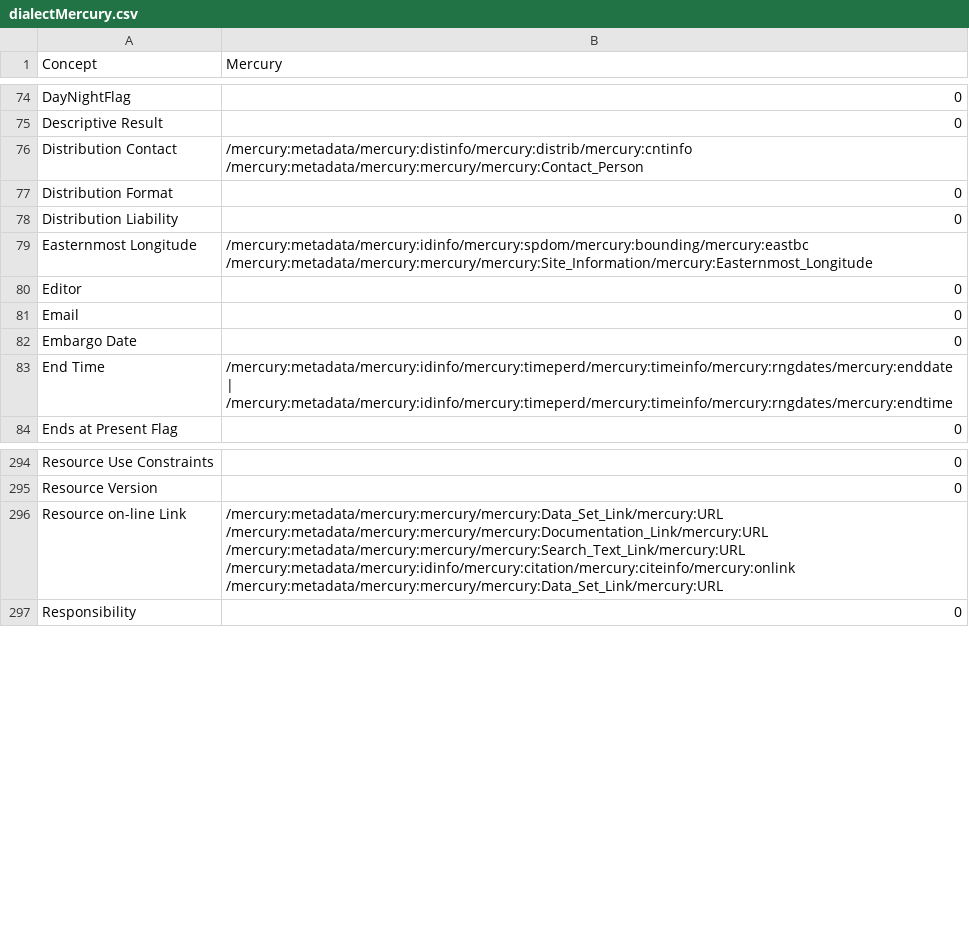
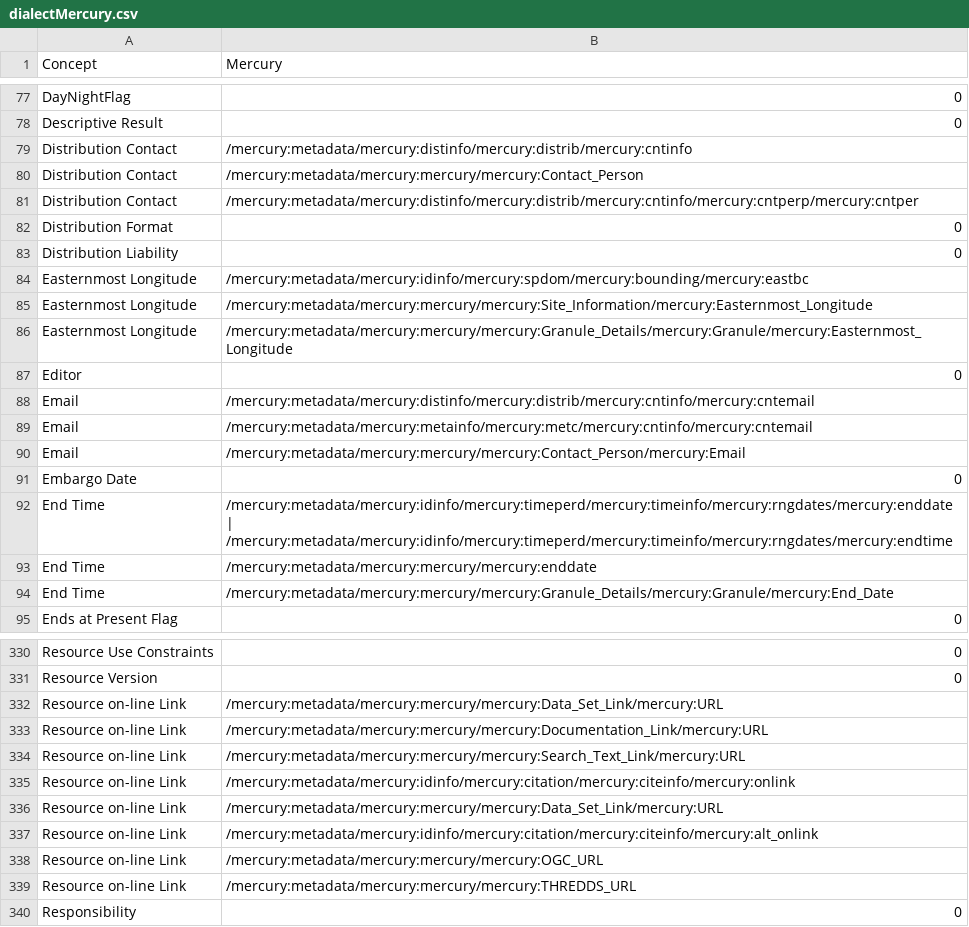
Before and after one commit to scgordon/ConceptMining, a CSV file: DISC/dialectMercury.csv, drawn as a sheet; only a part is shown, gaps mark what is left out; the diff covers the shown part only.

Commit message:
UltimateRAD
Providing actionable guidance at the click of a button, automatic
generation of links to appropriate dialect definitions ad descriptions

```diff
--- a/DISC/dialectMercury.csv
+++ b/DISC/dialectMercury.csv
@@ -76 +79,3 @@ Descriptive Result,0
-Distribution Contact,/mercury:metadata/mercury:distinfo/mercury:distrib/mercury:cntinfo /mercury:metadata/mercury:mercury/mercury:Contact_Person
+Distribution Contact,/mercury:metadata/mercury:distinfo/mercury:distrib/mercury:cntinfo
+Distribution Contact,/mercury:metadata/mercury:mercury/mercury:Contact_Person
+Distribution Contact,/mercury:metadata/mercury:distinfo/mercury:distrib/mercury:cntinfo/mercury:cntperp/mercury:cntper,
@@ -79 +84,3 @@ Distribution Liability,0
-Easternmost Longitude,/mercury:metadata/mercury:idinfo/mercury:spdom/mercury:bounding/mercury:eastbc /mercury:metadata/mercury:mercury/mercury:Site_Information/mercury:Easternmost_Longitude
+Easternmost Longitude,/mercury:metadata/mercury:idinfo/mercury:spdom/mercury:bounding/mercury:eastbc
+Easternmost Longitude,/mercury:metadata/mercury:mercury/mercury:Site_Information/mercury:Easternmost_Longitude
+Easternmost Longitude,/mercury:metadata/mercury:mercury/mercury:Granule_Details/mercury:Granule/mercury:Easternmost_Longitude,
@@ -81 +88,3 @@ Editor,0
-Email,0
+Email,/mercury:metadata/mercury:distinfo/mercury:distrib/mercury:cntinfo/mercury:cntemail
+Email,/mercury:metadata/mercury:metainfo/mercury:metc/mercury:cntinfo/mercury:cntemail
+Email,/mercury:metadata/mercury:mercury/mercury:Contact_Person/mercury:Email,
@@ -83 +92,3 @@ Embargo Date,0
 End Time,/mercury:metadata/mercury:idinfo/mercury:timeperd/mercury:timeinfo/mercury:rngdates/mercury:enddate | /mercury:metadata/mercury:idinfo/mercury:timeperd/mercury:timeinfo/mercury:rngdates/mercury:endtime
+End Time,/mercury:metadata/mercury:mercury/mercury:enddate
+End Time,/mercury:metadata/mercury:mercury/mercury:Granule_Details/mercury:Granule/mercury:End_Date,
@@ -296 +332,8 @@ Resource Version,0
-Resource on-line Link,/mercury:metadata/mercury:mercury/mercury:Data_Set_Link/mercury:URL /mercury:metadata/mercury:mercury/mercury:Documentation_Link/mercury:URL /mercury:metadata/mercury:mercury/mercury:Search_Text_Link/mercury:URL /mercury:metadata/mercury:idinfo/mercury:citation/mercury:citeinfo/mercury:onlink /mercury:metadata/mercury:mercury/mercury:Data_Set_Link/mercury:URL
+Resource on-line Link,/mercury:metadata/mercury:mercury/mercury:Data_Set_Link/mercury:URL
+Resource on-line Link,/mercury:metadata/mercury:mercury/mercury:Documentation_Link/mercury:URL
+Resource on-line Link,/mercury:metadata/mercury:mercury/mercury:Search_Text_Link/mercury:URL
+Resource on-line Link,/mercury:metadata/mercury:idinfo/mercury:citation/mercury:citeinfo/mercury:onlink
+Resource on-line Link,/mercury:metadata/mercury:mercury/mercury:Data_Set_Link/mercury:URL
+Resource on-line Link,/mercury:metadata/mercury:idinfo/mercury:citation/mercury:citeinfo/mercury:alt_onlink
+Resource on-line Link,/mercury:metadata/mercury:mercury/mercury:OGC_URL
+Resource on-line Link,/mercury:metadata/mercury:mercury/mercury:THREDDS_URL,
```
Also changed, not shown: 40 added rows and 14 edited cells elsewhere in this file, 4 other files.
